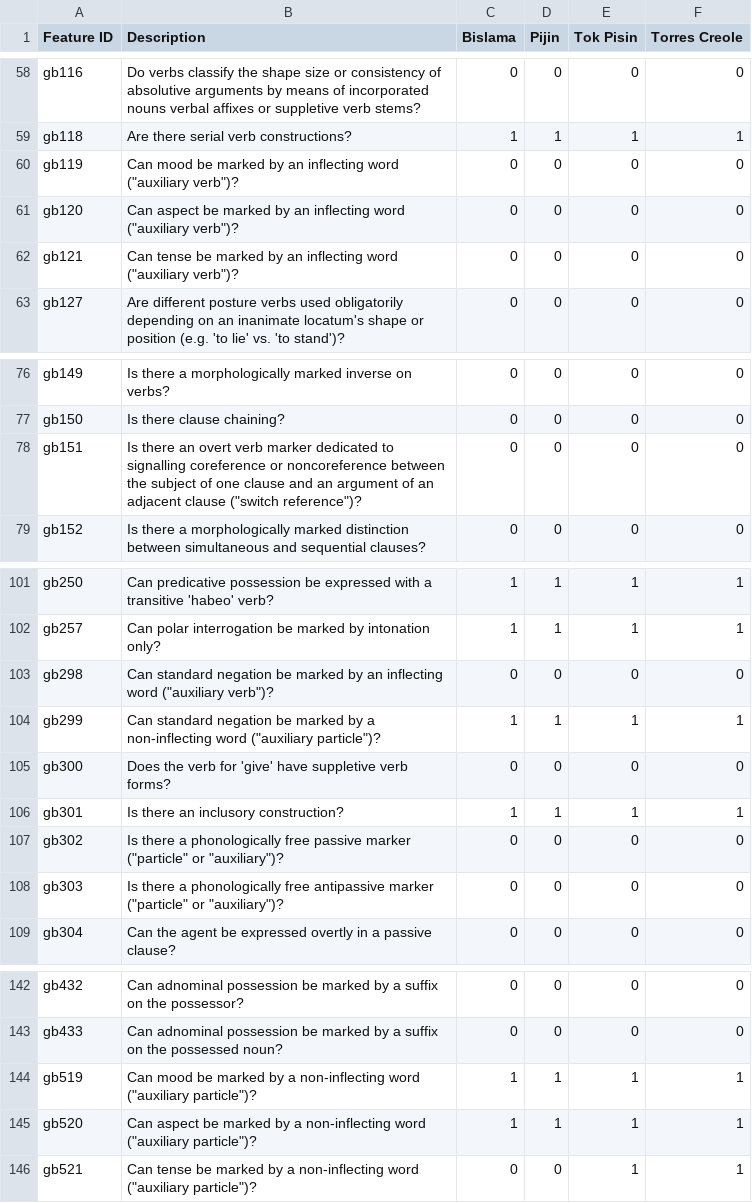
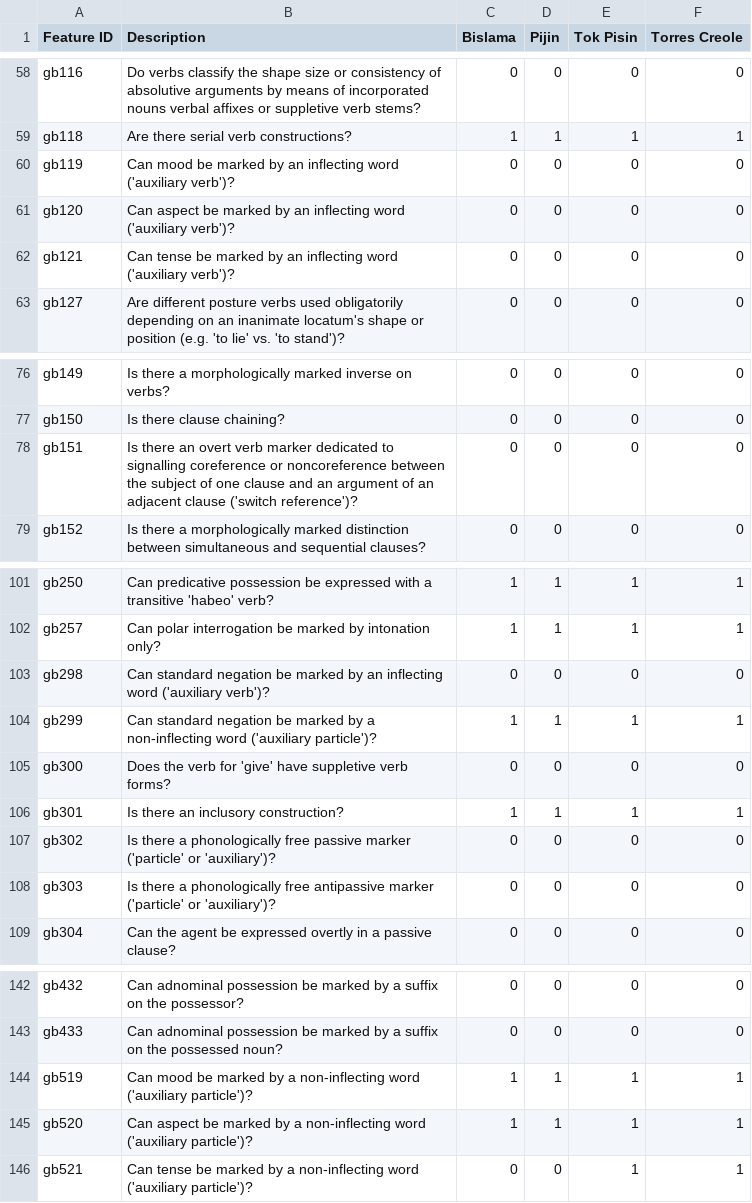
Before and after one commit to stonehenge0/phylogenetic-methods-Tok-Pisin, a CSV file: data/merged_grammar_4.csv, drawn as a sheet; only a part is shown, gaps mark what is left out.

Commit message:
modified data merger to replace double quotes with single quotes

```diff
--- a/data/merged_grammar_4.csv
+++ b/data/merged_grammar_4.csv
@@ -59,5 +59,5 @@ gb116,Do verbs classify the shape size or consistency of absolutive arguments by
 gb118,Are there serial verb constructions?,1,1,1,1
-gb119,Can mood be marked by an inflecting word ("auxiliary verb")?,0,0,0,0
-gb120,Can aspect be marked by an inflecting word ("auxiliary verb")?,0,0,0,0
-gb121,Can tense be marked by an inflecting word ("auxiliary verb")?,0,0,0,0
+gb119,Can mood be marked by an inflecting word ('auxiliary verb')?,0,0,0,0
+gb120,Can aspect be marked by an inflecting word ('auxiliary verb')?,0,0,0,0
+gb121,Can tense be marked by an inflecting word ('auxiliary verb')?,0,0,0,0
 gb127,Are different posture verbs used obligatorily depending on an inanimate locatum's shape or position (e.g. 'to lie' vs. 'to stand')?,0,0,0,0
@@ -77,3 +77,3 @@ gb149,Is there a morphologically marked inverse on verbs?,0,0,0,0
 gb150,Is there clause chaining?,0,0,0,0
-gb151,Is there an overt verb marker dedicated to signalling coreference or noncoreference between the subject of one clause and an argument of an adjacent clause ("switch reference")?,0,0,0,0
+gb151,Is there an overt verb marker dedicated to signalling coreference or noncoreference between the subject of one clause and an argument of an adjacent clause ('switch reference')?,0,0,0,0
 gb152,Is there a morphologically marked distinction between simultaneous and sequential clauses?,0,0,0,0
@@ -102,8 +102,8 @@ gb250,Can predicative possession be expressed with a transitive 'habeo' verb?,1,
 gb257,Can polar interrogation be marked by intonation only?,1,1,1,1
-gb298,Can standard negation be marked by an inflecting word ("auxiliary verb")?,0,0,0,0
-gb299,Can standard negation be marked by a non-inflecting word ("auxiliary particle")?,1,1,1,1
+gb298,Can standard negation be marked by an inflecting word ('auxiliary verb')?,0,0,0,0
+gb299,Can standard negation be marked by a non-inflecting word ('auxiliary particle')?,1,1,1,1
 gb300,Does the verb for 'give' have suppletive verb forms?,0,0,0,0
 gb301,Is there an inclusory construction?,1,1,1,1
-gb302,Is there a phonologically free passive marker ("particle" or "auxiliary")?,0,0,0,0
-gb303,Is there a phonologically free antipassive marker ("particle" or "auxiliary")?,0,0,0,0
+gb302,Is there a phonologically free passive marker ('particle' or 'auxiliary')?,0,0,0,0
+gb303,Is there a phonologically free antipassive marker ('particle' or 'auxiliary')?,0,0,0,0
 gb304,Can the agent be expressed overtly in a passive clause?,0,0,0,0
@@ -143,4 +143,4 @@ gb432,Can adnominal possession be marked by a suffix on the possessor?,0,0,0,0
 gb433,Can adnominal possession be marked by a suffix on the possessed noun?,0,0,0,0
-gb519,Can mood be marked by a non-inflecting word ("auxiliary particle")?,1,1,1,1
-gb520,Can aspect be marked by a non-inflecting word ("auxiliary particle")?,1,1,1,1
-gb521,Can tense be marked by a non-inflecting word ("auxiliary particle")?,0,0,1,1
+gb519,Can mood be marked by a non-inflecting word ('auxiliary particle')?,1,1,1,1
+gb520,Can aspect be marked by a non-inflecting word ('auxiliary particle')?,1,1,1,1
+gb521,Can tense be marked by a non-inflecting word ('auxiliary particle')?,0,0,1,1
```
Also changed, not shown: 1 other file.
